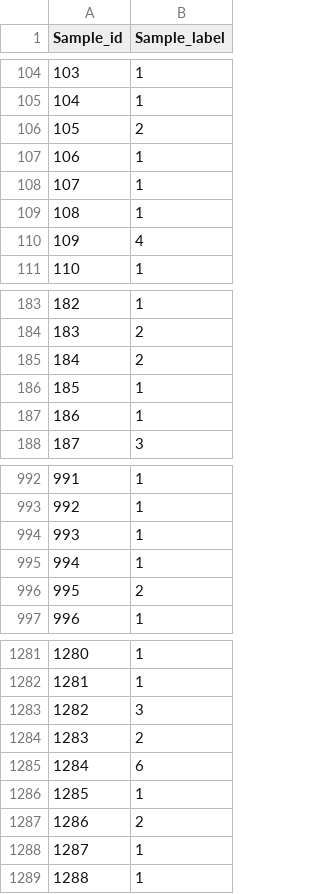
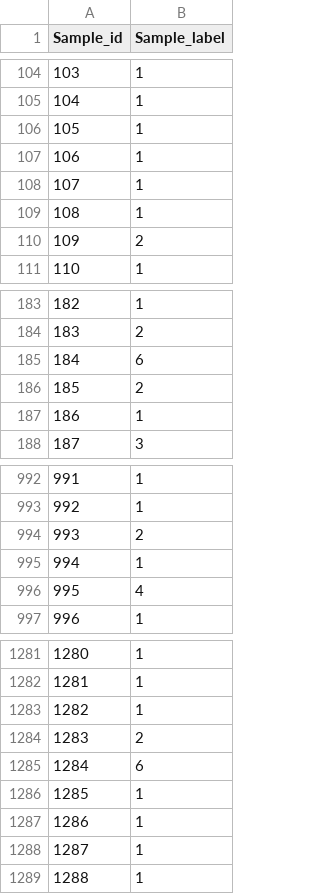
Before and after one commit to Oltier/ML-Music-genre-labeling, a CSV file: results/accuracy.csv, drawn as a sheet; only a part is shown, gaps mark what is left out; the diff covers the shown part only.

```diff
--- a/results/accuracy.csv
+++ b/results/accuracy.csv
@@ -105,3 +105,3 @@ Sample_id,Sample_label
 104,1
-105,2
+105,1
 106,1
@@ -109,3 +109,3 @@ Sample_id,Sample_label
 108,1
-109,4
+109,2
 110,1
@@ -184,4 +184,4 @@ Sample_id,Sample_label
 183,2
-184,2
-185,1
+184,6
+185,2
 186,1
@@ -993,5 +993,5 @@ Sample_id,Sample_label
 992,1
-993,1
+993,2
 994,1
-995,2
+995,4
 996,1
@@ -1282,3 +1282,3 @@ Sample_id,Sample_label
 1281,1
-1282,3
+1282,1
 1283,2
@@ -1286,3 +1286,3 @@ Sample_id,Sample_label
 1285,1
-1286,2
+1286,1
 1287,1
```
Also changed, not shown: 76 edited cells elsewhere in this file, 3 other files.
